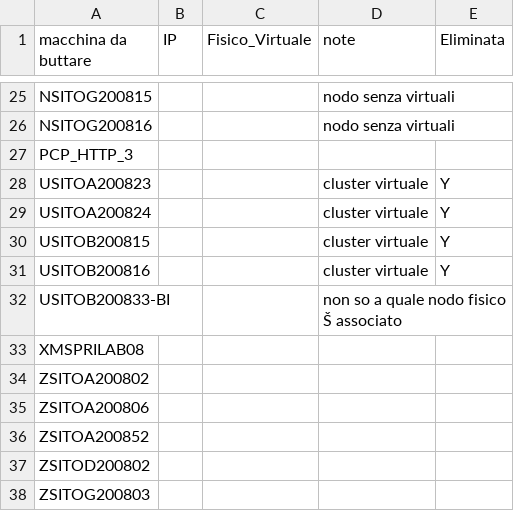
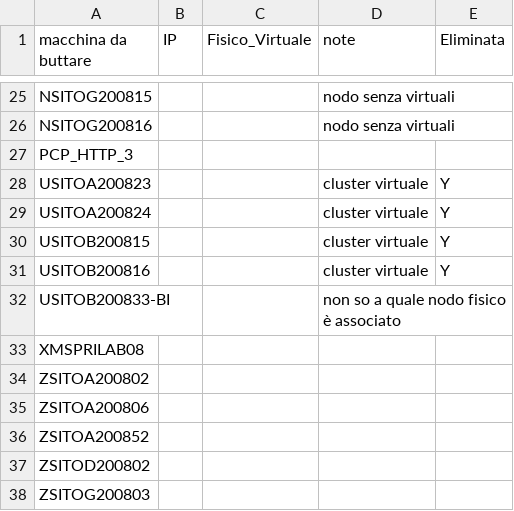
Before and after one commit to disanben/migrazioni_sia, a CSV file: csv/ext/orig/buttare.csv, drawn as a sheet; only a part is shown, gaps mark what is left out.

Commit message:
Aggiornamento Elenco Server Lista finale e 2016 con file da buttare condiviso

```diff
--- a/csv/ext/orig/buttare.csv
+++ b/csv/ext/orig/buttare.csv
@@ -31,3 +31,3 @@ USITOB200815;;;cluster virtuale;Y
 USITOB200816;;;cluster virtuale;Y
-USITOB200833-BI;;;non so a quale nodo fisico Š associato;
+USITOB200833-BI;;;non so a quale nodo fisico è associato;
 XMSPRILAB08;;;;
```
Also changed, not shown: csv/ext/orig/elencoserver-listafinale.csv, 1 other file.
